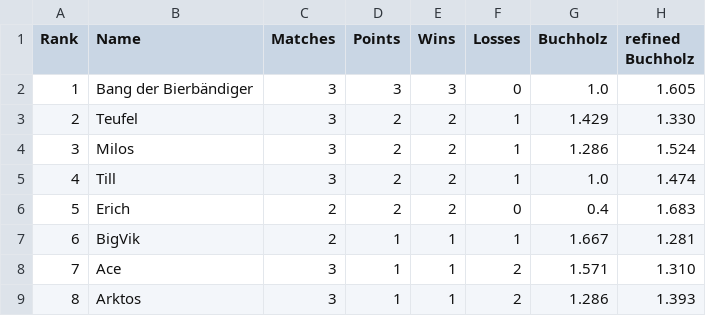
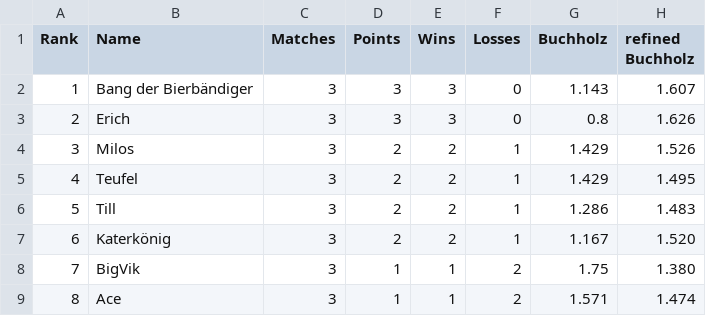
Before and after one commit to flunkypiraten/flunkypiraten.github.io, a CSV file: _data/table.csv, drawn as a sheet; only a part is shown; the diff covers the shown part only.

Commit message:
Update table, match, and breaks data

```diff
--- a/_data/table.csv
+++ b/_data/table.csv
@@ -1,9 +1,9 @@
 Rank,Name,Matches,Points,Wins,Losses,Buchholz,refined Buchholz
-1,Bang der Bierbändiger,3,3,3,0,1.0,1.605
-2,Teufel,3,2,2,1,1.429,1.330
-3,Milos,3,2,2,1,1.286,1.524
-4,Till,3,2,2,1,1.0,1.474
-5,Erich,2,2,2,0,0.4,1.683
-6,BigVik,2,1,1,1,1.667,1.281
-7,Ace,3,1,1,2,1.571,1.310
-8,Arktos,3,1,1,2,1.286,1.393
+1,Bang der Bierbändiger,3,3,3,0,1.143,1.607
+2,Erich,3,3,3,0,0.8,1.626
+3,Milos,3,2,2,1,1.429,1.526
+4,Teufel,3,2,2,1,1.429,1.495
+5,Till,3,2,2,1,1.286,1.483
+6,Katerkönig,3,2,2,1,1.167,1.520
+7,BigVik,3,1,1,2,1.75,1.380
+8,Ace,3,1,1,2,1.571,1.474
```
Also changed, not shown: 19 edited cells elsewhere in this file, 1 other file.
